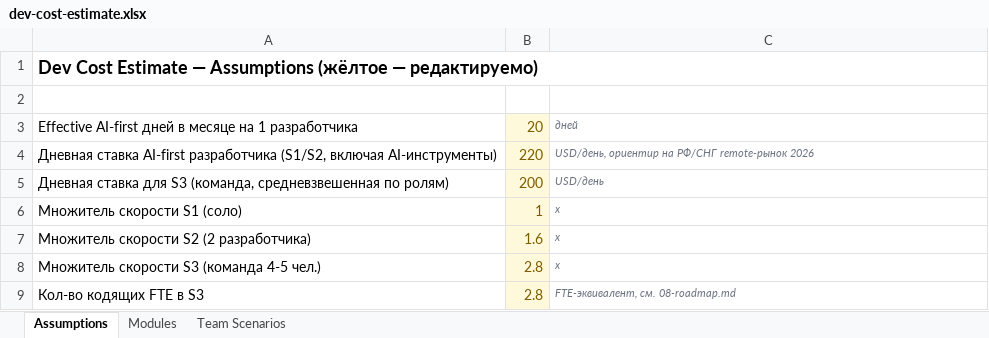
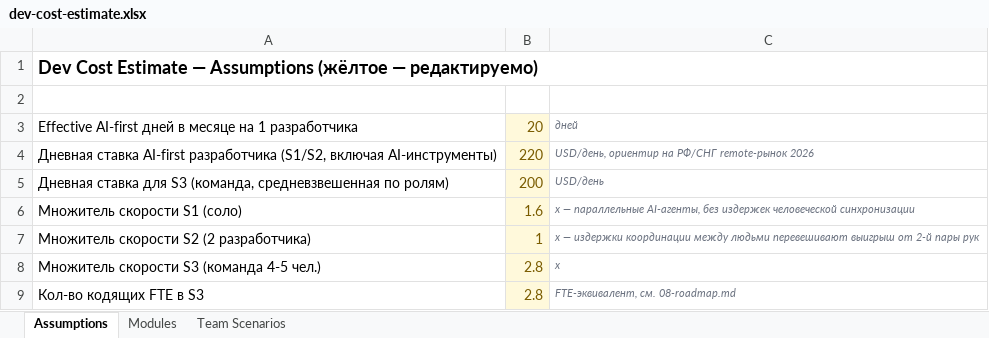
Before and after one commit to sidirovsergey/mango-studio, an Excel workbook: docs/due-diligence/syntx/models/dev-cost-estimate.xlsx, sheet Assumptions, drawn as a sheet; values as stored, in another font and other column widths than the file's, no borders; the diff names each change by its address in the sheet, - before the commit and + after, or states it on an @@ line.

```diff
--- a/docs/due-diligence/syntx/models/dev-cost-estimate.xlsx (sheet Assumptions)
+++ b/docs/due-diligence/syntx/models/dev-cost-estimate.xlsx (sheet Assumptions)
-B6: 1
+B6: 1.6
-C6: x
+C6: x — параллельные AI-агенты, без издержек человеческой синхронизации
-B7: 1.6
+B7: 1
-C7: x
+C7: x — издержки координации между людьми перевешивают выигрыш от 2-й пары рук
```
Also changed, not shown: 8 other files.
